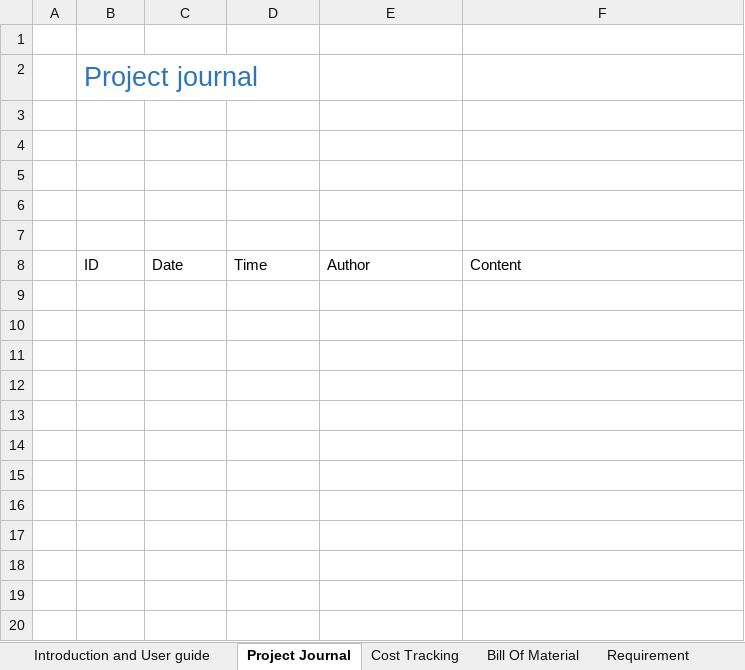
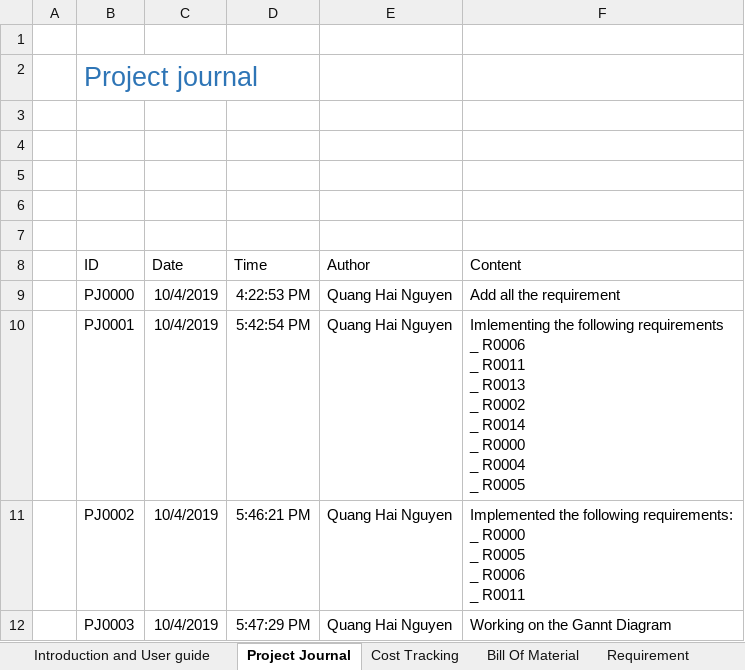
Before and after one commit to QuangHaiNguyen/Project_Requirement, an Excel workbook: Project Management.xlsm, sheet Project Journal, drawn as a sheet; values as stored, in another font and other column widths than the file's, no borders; charts and pictures and table styles not drawn; ↵ is a line break in a cell; the diff names each change by its address in the sheet, - before the commit and + after, or states it on an @@ line.

Commit message:
add mock data for creating Gantt diagram

```diff
--- a/Project Management.xlsm (sheet Project Journal)
+++ b/Project Management.xlsm (sheet Project Journal)
+row 9:  | PJ0000 | 10/4/2019 | 4:22:53 PM | Quang Hai Nguyen | Add all the requirement
+row 10:  | PJ0001 | 10/4/2019 | 5:42:54 PM | Quang Hai Nguyen | Imlementing the following requirements ↵ _ R0006 ↵ _ R0011 ↵ _ R0013 ↵ _ R0002 ↵ _ R0014 ↵ _ R0000 ↵ _ R0004 ↵ _ R0005
+row 11:  | PJ0002 | 10/4/2019 | 5:46:21 PM | Quang Hai Nguyen | Implemented the following requirements: ↵ _ R0000 ↵ _ R0005 ↵ _ R0006 ↵ _ R0011
+row 12:  | PJ0003 | 10/4/2019 | 5:47:29 PM | Quang Hai Nguyen | Working on the Gannt Diagram
```
Also changed, not shown: sheet Time Management, sheet Requirement, sheet Bill Of Material, sheet Cost Tracking, sheet Internal, hidden cells, charts or pictures.
